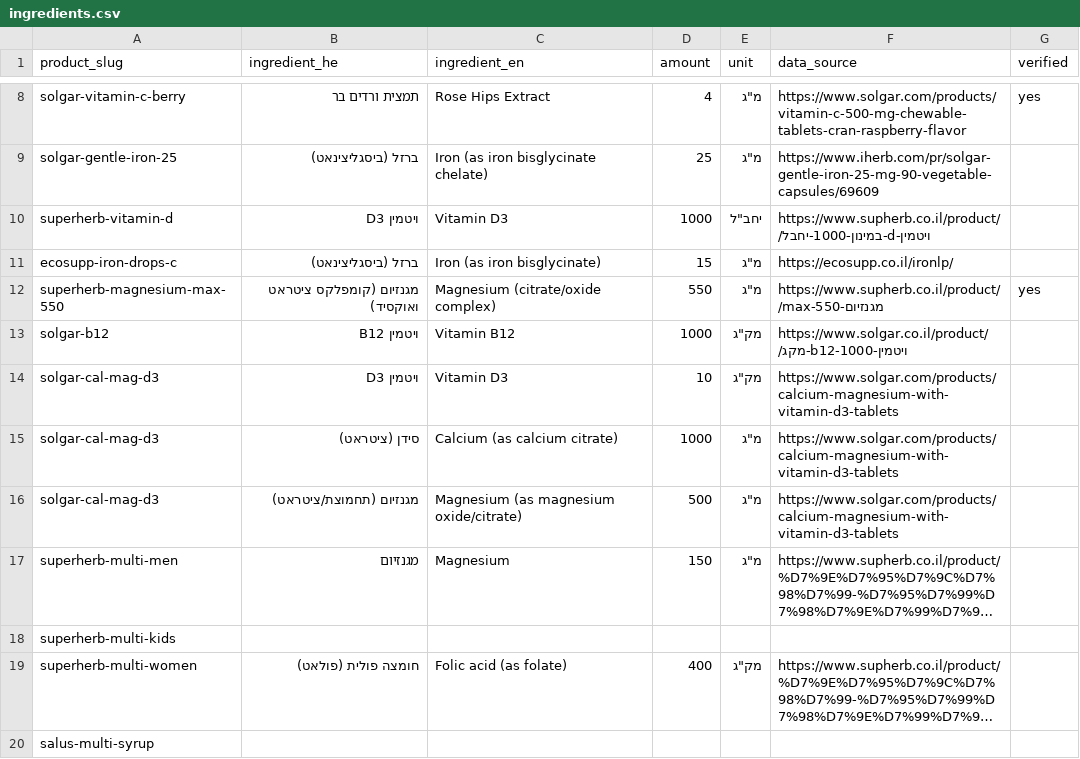
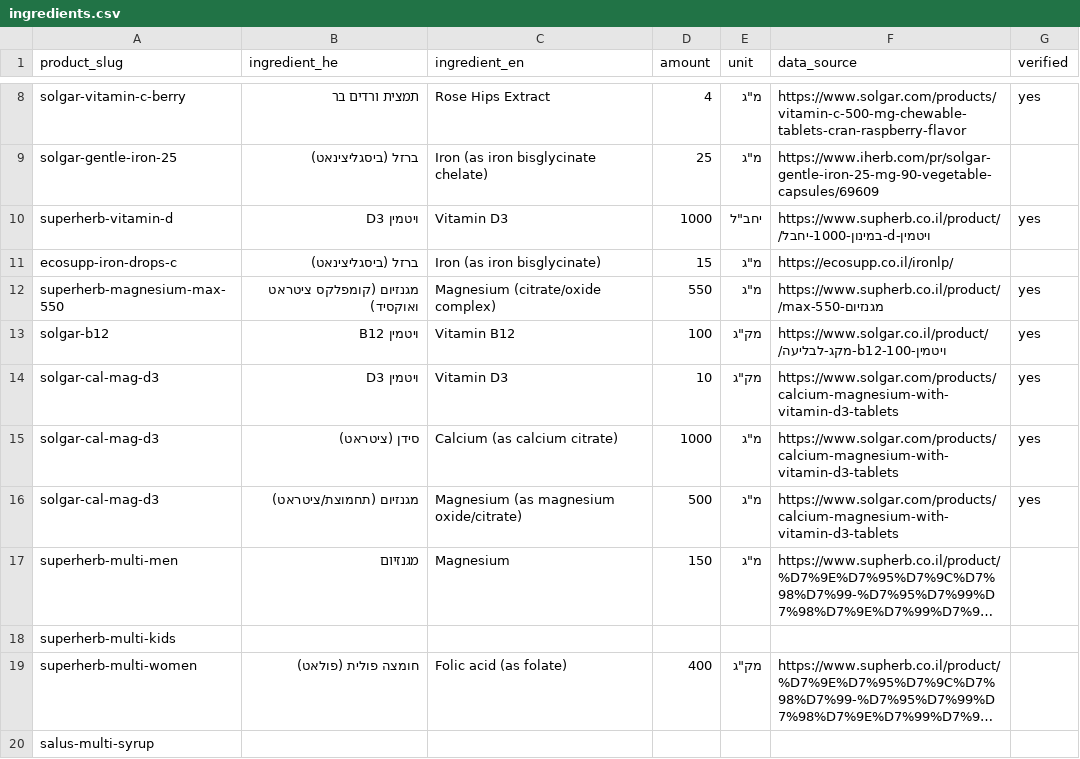
Before and after one commit to avihaylevy/VitaShop, a CSV file: assets/products/ingredients.csv, drawn as a sheet; only a part is shown, gaps mark what is left out; long unchanged cells end in …; the diff names each change by its address in the sheet, - before the commit and + after, or states it on an @@ line.

```diff
--- a/assets/products/ingredients.csv
+++ b/assets/products/ingredients.csv
-G10 (verified): (empty)
+G10 (verified): yes
-D13 (amount): 1000
+D13 (amount): 100
-F13 (data_source): https://www.solgar.co.il/product/ויטמין-b12-1000-מקג/
+F13 (data_source): https://www.solgar.co.il/product/ויטמין-b12-100-מקג-לבליעה/
-G13:G16 (verified): (empty)
+G13:G16 (verified): yes
```
Also changed, not shown: assets/products/products.csv.
